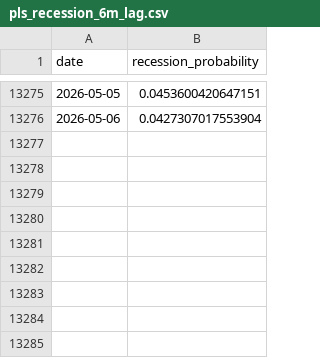
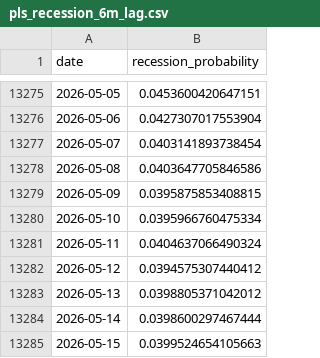
Before and after one commit to LukaVuli/corporate_activity_tracker.github.io, a CSV file: Data/pls_recession_6m_lag.csv, drawn as a sheet; only a part is shown, gaps mark what is left out; the diff names each change by its address in the sheet, - before the commit and + after, or states it on an @@ line.

Commit message:
Update data — 2026-05-18 00:39:15

```diff
--- a/Data/pls_recession_6m_lag.csv
+++ b/Data/pls_recession_6m_lag.csv
+row 13277: 2026-05-07 | 0.0403141893738454
+row 13278: 2026-05-08 | 0.0403647705846586
+row 13279: 2026-05-09 | 0.0395875853408815
+row 13280: 2026-05-10 | 0.0395966760475334
+row 13281: 2026-05-11 | 0.0404637066490324
+row 13282: 2026-05-12 | 0.0394575307440412
+row 13283: 2026-05-13 | 0.0398805371042012
+row 13284: 2026-05-14 | 0.0398600297467444
+row 13285: 2026-05-15 | 0.0399524654105663
```
Also changed, not shown: Data/pls_gdp_growth_concurrent.csv, Data/pls_inflation_concurrent.csv, 31 other files.
